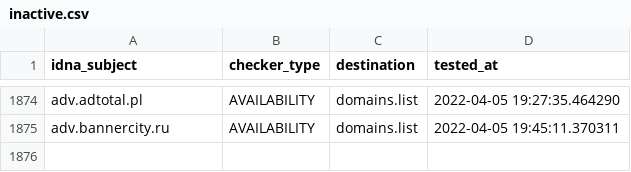
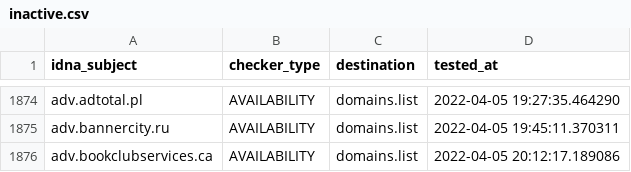
Before and after one commit to Ultimate-Hosts-Blacklist/Wiggum27_Blockers, a CSV file: .pyfunceble/inactive.csv, drawn as a sheet; only a part is shown, gaps mark what is left out.

```diff
--- a/.pyfunceble/inactive.csv
+++ b/.pyfunceble/inactive.csv
@@ -1875 +1875,2 @@ adv.adtotal.pl,AVAILABILITY,domains.list,2022-04-05 19:27:35.464290
 adv.bannercity.ru,AVAILABILITY,domains.list,2022-04-05 19:45:11.370311
+adv.bookclubservices.ca,AVAILABILITY,domains.list,2022-04-05 20:12:17.189086
```
Also changed, not shown: output/domains.list/continue.csv, 9 other files.
